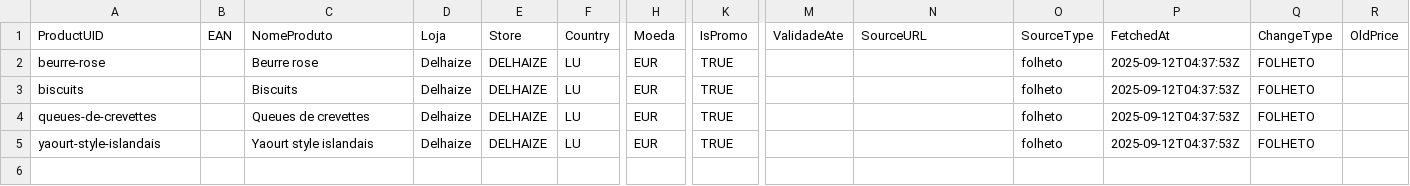
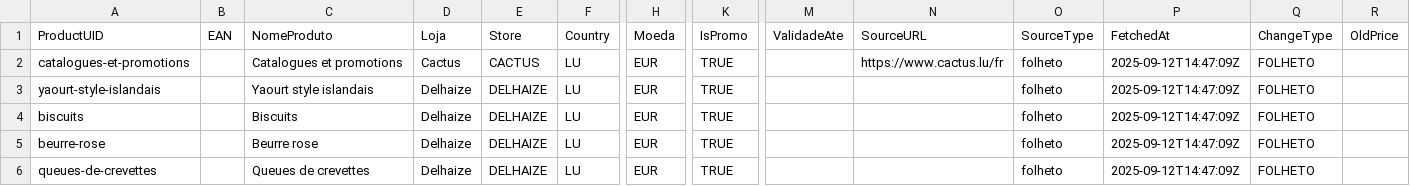
Before and after one commit to easycheckoficial-web/easycheck-global-bot2, a CSV file: out/promocoes.csv, drawn as a sheet; only a part is shown, gaps mark what is left out; removed rows and columns are numbered as before the commit, all else as after; rows hold the shown columns only; the diff names each change by its address in the sheet, - before the commit and + after, or states it on an @@ line.

```diff
--- a/out/promocoes.csv
+++ b/out/promocoes.csv
+row 2: catalogues-et-promotions |  | Catalogues et promotions | Cactus | CACTUS | LU | EUR | TRUE |  | https://www.cactus.lu/fr | folheto | 2025-09-12T14:47:09Z | FOLHETO
-A3 (ProductUID): beurre-rose
+A3 (ProductUID): yaourt-style-islandais
-C3 (NomeProduto): Beurre rose
+C3 (NomeProduto): Yaourt style islandais
-P3:P4 (FetchedAt): 2025-09-12T04:37:53Z
+P3:P4 (FetchedAt): 2025-09-12T14:47:09Z
+row 5: beurre-rose |  | Beurre rose | Delhaize | DELHAIZE | LU | EUR | TRUE |  |  | folheto | 2025-09-12T14:47:09Z | FOLHETO
-P6 (FetchedAt): 2025-09-12T04:37:53Z
+P6 (FetchedAt): 2025-09-12T14:47:09Z
-row 5: yaourt-style-islandais |  | Yaourt style islandais | Delhaize | DELHAIZE | LU | EUR | TRUE |  |  | folheto | 2025-09-12T04:37:53Z | FOLHETO
```
Also changed, not shown: out/ofertas_full.csv, out/ofertas_snapshot.csv, 2 other files.
